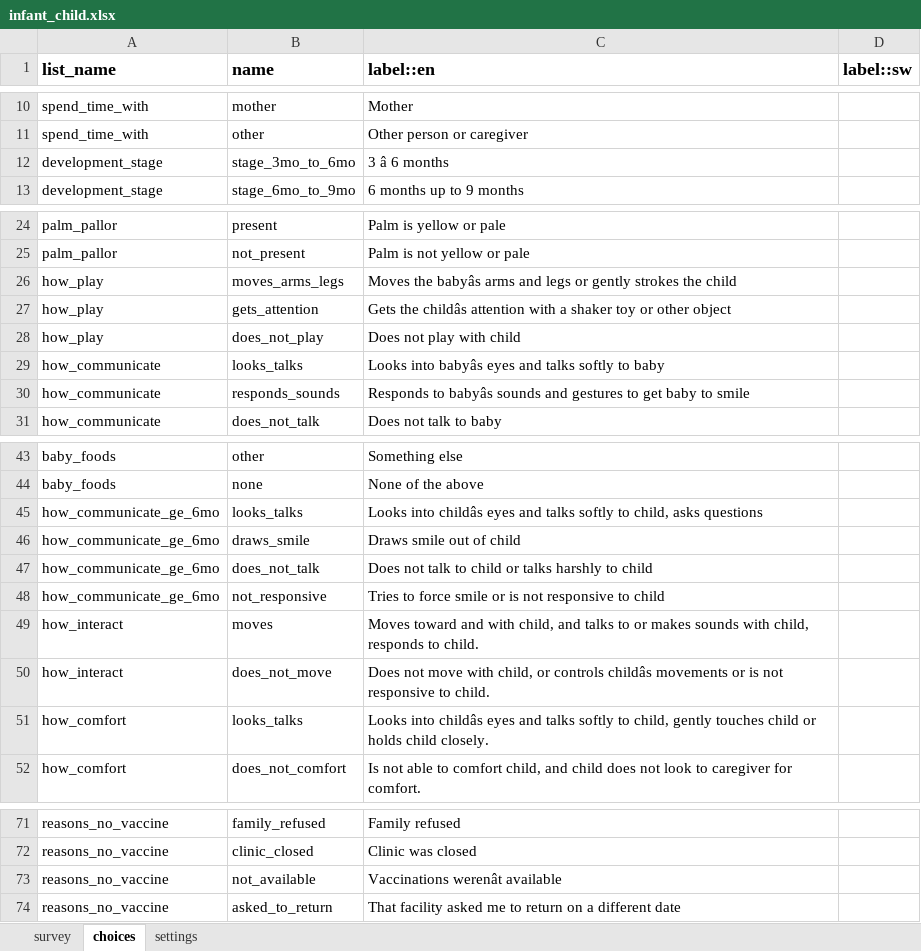
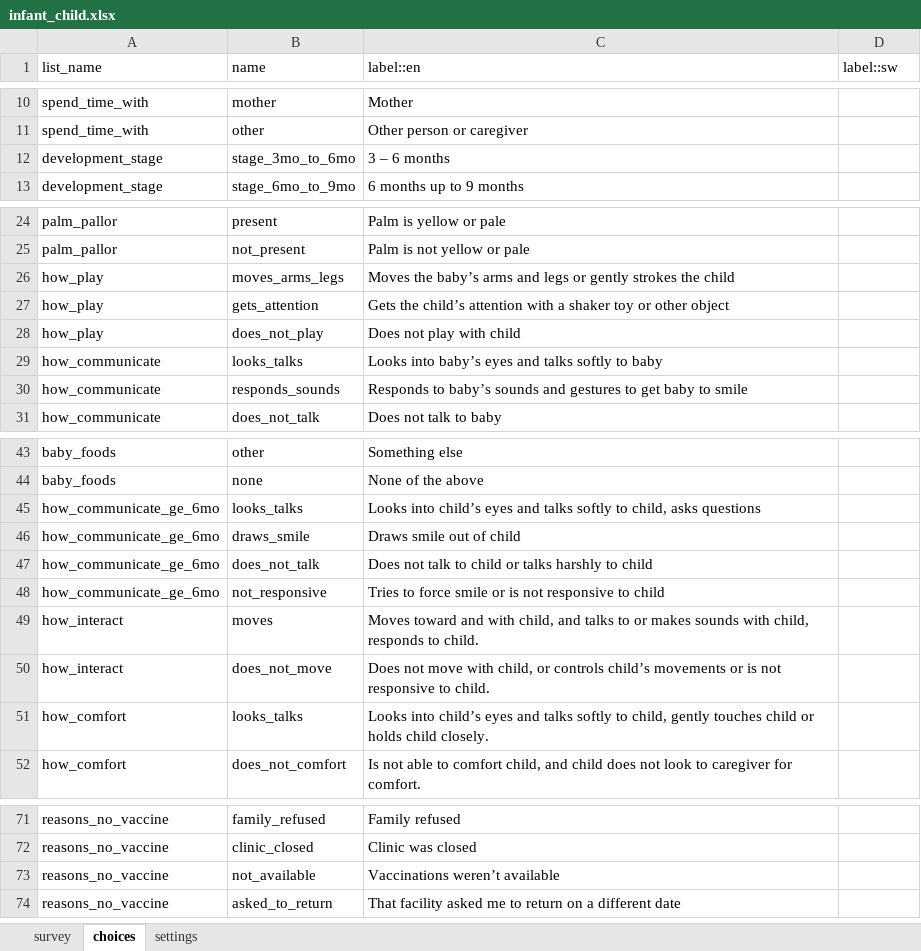
Before and after one commit to sookwalinga/cht-core, an Excel workbook: forms/app/infant_child.xlsx, sheet choices, drawn as a sheet; only a part is shown, gaps mark what is left out; values as stored, in another font and other column widths than the file's, no borders; charts and pictures not drawn; 1 other sheet too large or unreadable and not compared; the diff names each change by its address in the sheet, - before the commit and + after, or states it on an @@ line.

```diff
--- a/forms/app/infant_child.xlsx (sheet choices)
+++ b/forms/app/infant_child.xlsx (sheet choices)
-A1:D1 bold: on
+A1:D1 bold: off, text size: smaller
-C12 (label::en): 3 â 6 months
+C12 (label::en): 3 – 6 months
-C26 (label::en): Moves the babyâs arms and…
+C26 (label::en): Moves the baby’s arms and…
-C27 (label::en): Gets the childâs attention with…
+C27 (label::en): Gets the child’s attention with…
-C29 (label::en): Looks into babyâs eyes and…
+C29 (label::en): Looks into baby’s eyes and…
-C30 (label::en): Responds to babyâs sounds and…
+C30 (label::en): Responds to baby’s sounds and…
-C45 (label::en): Looks into childâs eyes and…
+C45 (label::en): Looks into child’s eyes and…
-C50 (label::en): …or controls childâs movements or…
+C50 (label::en): …or controls child’s movements or…
-C51 (label::en): Looks into childâs eyes and…
+C51 (label::en): Looks into child’s eyes and…
-C73 (label::en): Vaccinations werenât available
+C73 (label::en): Vaccinations weren’t available
```
Also changed, not shown: formulas that keep their value, charts or pictures, 1 other file.
